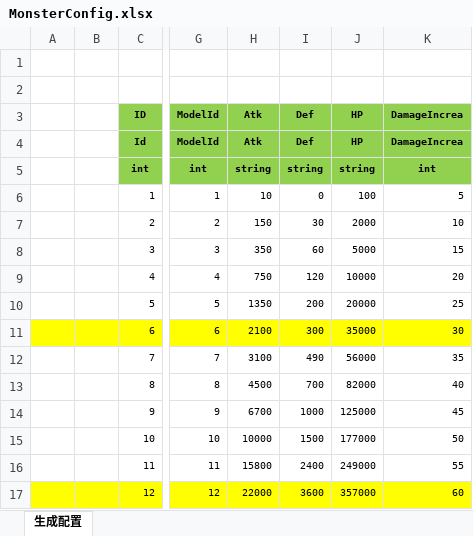
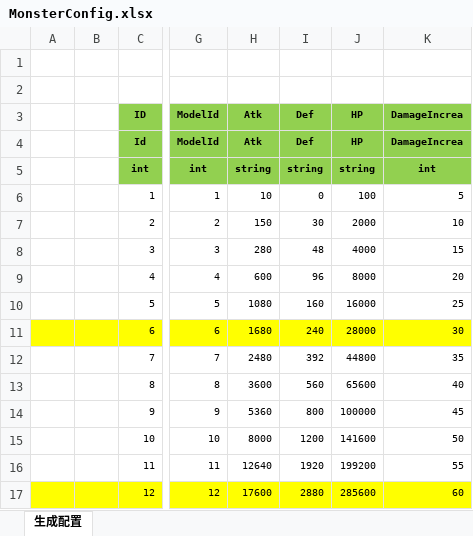
Before and after one commit to wokanjianyang/legend2, an Excel workbook: Excel/MonsterConfig.xlsx, sheet 生成配置, drawn as a sheet; only a part is shown, gaps mark what is left out; values as stored, in another font and other column widths than the file's, no borders; the diff covers the shown part only; the diff names each change by its address in the sheet, - before the commit and + after, or states it on an @@ line.

```diff
--- a/Excel/MonsterConfig.xlsx (sheet 生成配置)
+++ b/Excel/MonsterConfig.xlsx (sheet 生成配置)
-H8 (Atk): 350
+H8 (Atk): 280
-I8 (Def): 60
+I8 (Def): 48
-J8 (HP): 5000
+J8 (HP): 4000
-H9 (Atk): 750
+H9 (Atk): 600
-I9 (Def): 120
+I9 (Def): 96
-J9 (HP): 10000
+J9 (HP): 8000
-H10 (Atk): 1350
+H10 (Atk): 1080
-I10 (Def): 200
+I10 (Def): 160
-J10 (HP): 20000
+J10 (HP): 16000
-H11 (Atk): 2100
+H11 (Atk): 1680
-I11 (Def): 300
+I11 (Def): 240
-J11 (HP): 35000
+J11 (HP): 28000
-H12 (Atk): 3100
+H12 (Atk): 2480
-I12 (Def): 490
+I12 (Def): 392
-J12 (HP): 56000
+J12 (HP): 44800
-H13 (Atk): 4500
+H13 (Atk): 3600
-I13 (Def): 700
+I13 (Def): 560
-J13 (HP): 82000
+J13 (HP): 65600
-H14 (Atk): 6700
+H14 (Atk): 5360
-I14 (Def): 1000
+I14 (Def): 800
-J14 (HP): 125000
+J14 (HP): 100000
-H15 (Atk): 10000
+H15 (Atk): 8000
-I15 (Def): 1500
+I15 (Def): 1200
-J15 (HP): 177000
+J15 (HP): 141600
-H16 (Atk): 15800
+H16 (Atk): 12640
-I16 (Def): 2400
+I16 (Def): 1920
-J16 (HP): 249000
+J16 (HP): 199200
-H17 (Atk): 22000
+H17 (Atk): 17600
-I17 (Def): 3600
+I17 (Def): 2880
-J17 (HP): 357000
+J17 (HP): 285600
```
Also changed, not shown: 159 edited cells elsewhere in this sheet, 3 other files.
